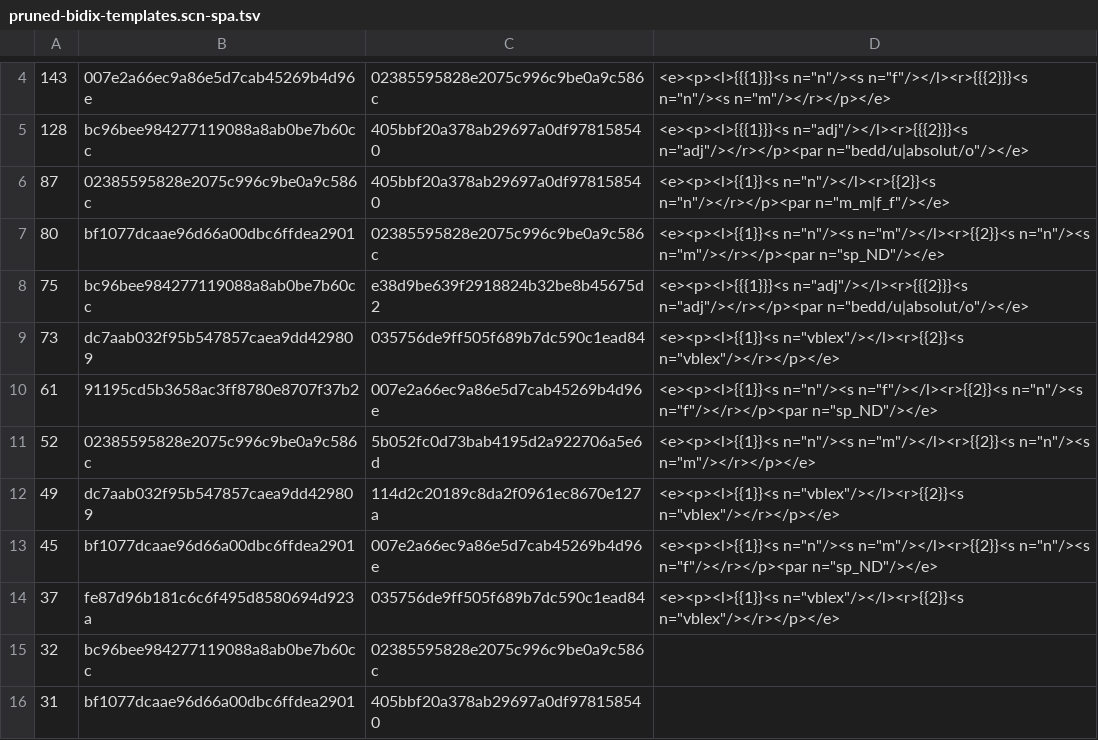
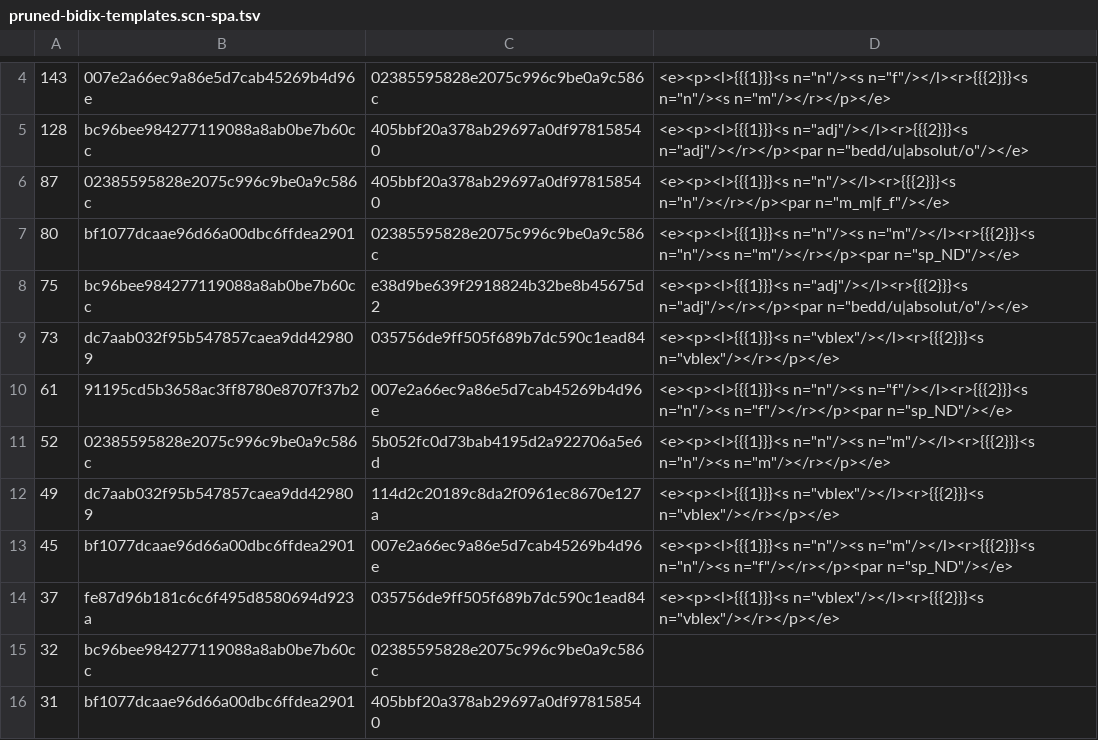
Before and after one commit to apertium/apertium-scn-spa, a TSV file: dev/pruned-bidix-templates.scn-spa.tsv, drawn as a sheet; only a part is shown, gaps mark what is left out.

Commit message:
1800 new bidix entriesgit status

```diff
--- a/dev/pruned-bidix-templates.scn-spa.tsv
+++ b/dev/pruned-bidix-templates.scn-spa.tsv
@@ -5,11 +5,11 @@
 128	bc96bee984277119088a8ab0be7b60cc	405bbf20a378ab29697a0df978158540	<e><p><l>{{{1}}}<s n="adj"/></l><r>{{{2}}}<s n="adj"/></r></p><par n="bedd/u|absolut/o"/></e>
-87	02385595828e2075c996c9be0a9c586c	405bbf20a378ab29697a0df978158540	<e><p><l>{{1}}<s n="n"/></l><r>{{2}}<s n="n"/></r></p><par n="m_m|f_f"/></e>
-80	bf1077dcaae96d66a00dbc6ffdea2901	02385595828e2075c996c9be0a9c586c	<e><p><l>{{1}}<s n="n"/><s n="m"/></l><r>{{2}}<s n="n"/><s n="m"/></r></p><par n="sp_ND"/></e>
+87	02385595828e2075c996c9be0a9c586c	405bbf20a378ab29697a0df978158540	<e><p><l>{{{1}}}<s n="n"/></l><r>{{{2}}}<s n="n"/></r></p><par n="m_m|f_f"/></e>
+80	bf1077dcaae96d66a00dbc6ffdea2901	02385595828e2075c996c9be0a9c586c	<e><p><l>{{{1}}}<s n="n"/><s n="m"/></l><r>{{{2}}}<s n="n"/><s n="m"/></r></p><par n="sp_ND"/></e>
 75	bc96bee984277119088a8ab0be7b60cc	e38d9be639f2918824b32be8b45675d2	<e><p><l>{{{1}}}<s n="adj"/></l><r>{{{2}}}<s n="adj"/></r></p><par n="bedd/u|absolut/o"/></e>
-73	dc7aab032f95b547857caea9dd429809	035756de9ff505f689b7dc590c1ead84	<e><p><l>{{1}}<s n="vblex"/></l><r>{{2}}<s n="vblex"/></r></p></e>
-61	91195cd5b3658ac3ff8780e8707f37b2	007e2a66ec9a86e5d7cab45269b4d96e	<e><p><l>{{1}}<s n="n"/><s n="f"/></l><r>{{2}}<s n="n"/><s n="f"/></r></p><par n="sp_ND"/></e>
-52	02385595828e2075c996c9be0a9c586c	5b052fc0d73bab4195d2a922706a5e6d	<e><p><l>{{1}}<s n="n"/><s n="m"/></l><r>{{2}}<s n="n"/><s n="m"/></r></p></e>
-49	dc7aab032f95b547857caea9dd429809	114d2c20189c8da2f0961ec8670e127a	<e><p><l>{{1}}<s n="vblex"/></l><r>{{2}}<s n="vblex"/></r></p></e>
-45	bf1077dcaae96d66a00dbc6ffdea2901	007e2a66ec9a86e5d7cab45269b4d96e	<e><p><l>{{1}}<s n="n"/><s n="m"/></l><r>{{2}}<s n="n"/><s n="f"/></r></p><par n="sp_ND"/></e>
-37	fe87d96b181c6c6f495d8580694d923a	035756de9ff505f689b7dc590c1ead84	<e><p><l>{{1}}<s n="vblex"/></l><r>{{2}}<s n="vblex"/></r></p></e>
+73	dc7aab032f95b547857caea9dd429809	035756de9ff505f689b7dc590c1ead84	<e><p><l>{{{1}}}<s n="vblex"/></l><r>{{{2}}}<s n="vblex"/></r></p></e>
+61	91195cd5b3658ac3ff8780e8707f37b2	007e2a66ec9a86e5d7cab45269b4d96e	<e><p><l>{{{1}}}<s n="n"/><s n="f"/></l><r>{{{2}}}<s n="n"/><s n="f"/></r></p><par n="sp_ND"/></e>
+52	02385595828e2075c996c9be0a9c586c	5b052fc0d73bab4195d2a922706a5e6d	<e><p><l>{{{1}}}<s n="n"/><s n="m"/></l><r>{{{2}}}<s n="n"/><s n="m"/></r></p></e>
+49	dc7aab032f95b547857caea9dd429809	114d2c20189c8da2f0961ec8670e127a	<e><p><l>{{{1}}}<s n="vblex"/></l><r>{{{2}}}<s n="vblex"/></r></p></e>
+45	bf1077dcaae96d66a00dbc6ffdea2901	007e2a66ec9a86e5d7cab45269b4d96e	<e><p><l>{{{1}}}<s n="n"/><s n="m"/></l><r>{{{2}}}<s n="n"/><s n="f"/></r></p><par n="sp_ND"/></e>
+37	fe87d96b181c6c6f495d8580694d923a	035756de9ff505f689b7dc590c1ead84	<e><p><l>{{{1}}}<s n="vblex"/></l><r>{{{2}}}<s n="vblex"/></r></p></e>
 32	bc96bee984277119088a8ab0be7b60cc	02385595828e2075c996c9be0a9c586c
```
Also changed, not shown: 2 other files.
